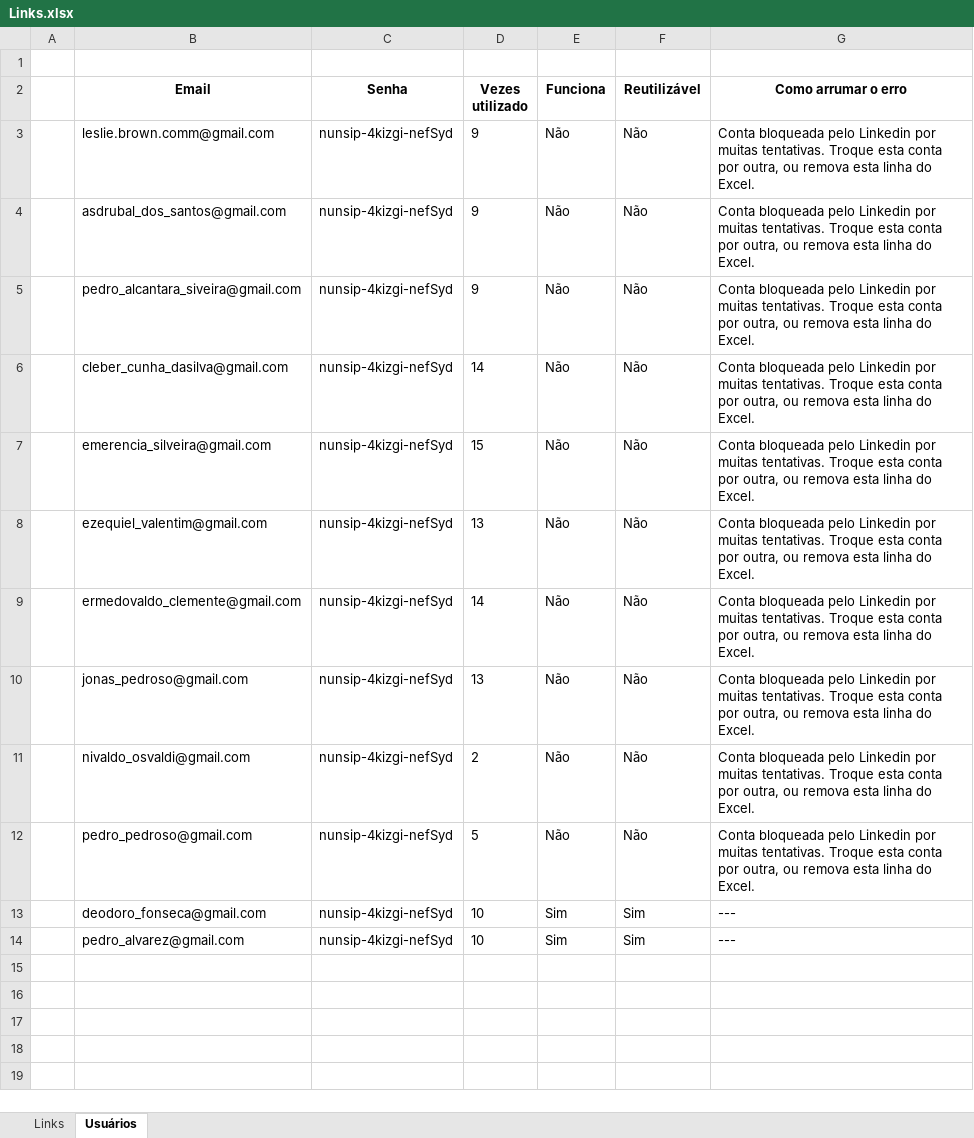
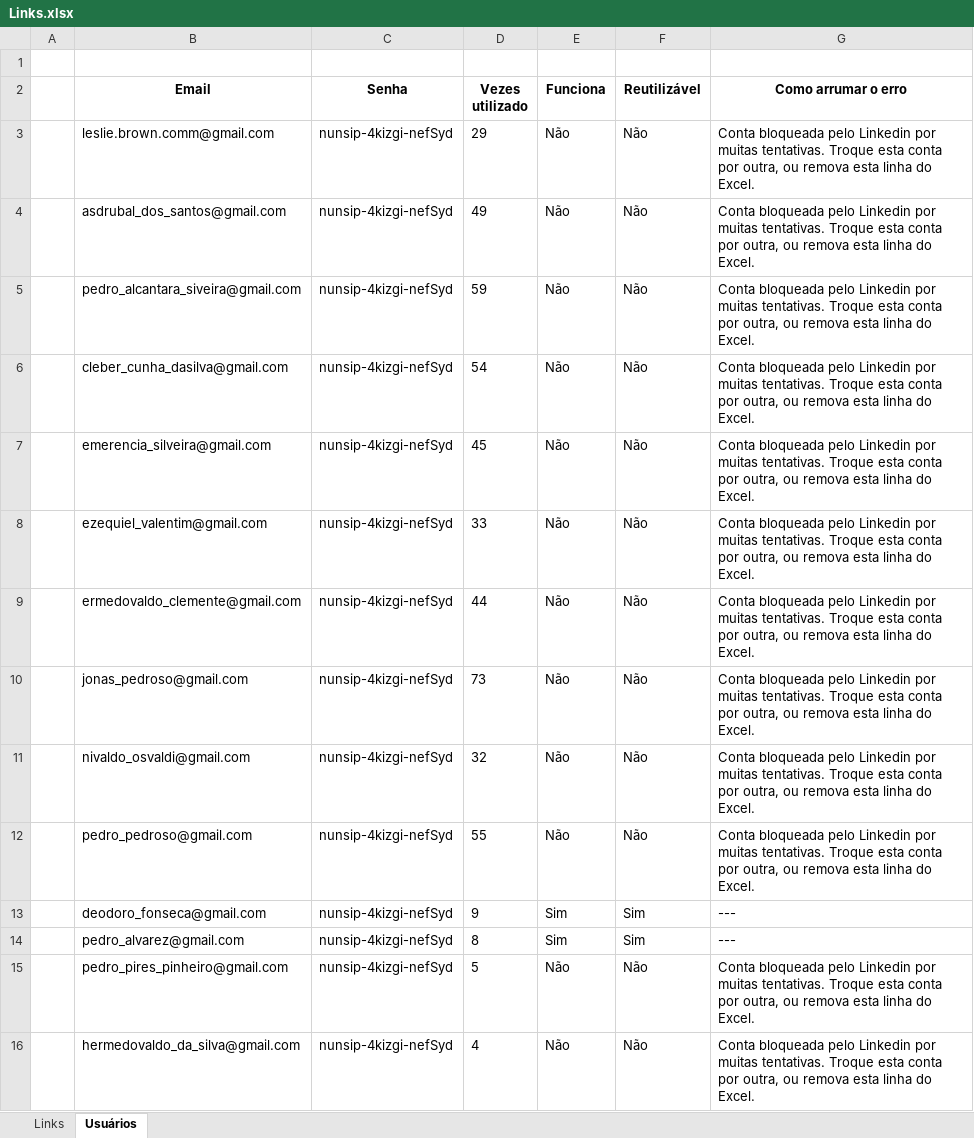
Before and after one commit to hf1991991/Web-crawler-Linkedin, an Excel workbook: python_files/Links.xlsx, sheet Usuários, drawn as a sheet; values as stored, in another font and other column widths than the file's, no borders; conditional formats not drawn; the diff names each change by its address in the sheet, - before the commit and + after, or states it on an @@ line.

```diff
--- a/python_files/Links.xlsx (sheet Usuários)
+++ b/python_files/Links.xlsx (sheet Usuários)
-D3 (Vezes utilizado): 9
+D3 (Vezes utilizado): 29
-D4 (Vezes utilizado): 9
+D4 (Vezes utilizado): 49
-D5 (Vezes utilizado): 9
+D5 (Vezes utilizado): 59
-D6 (Vezes utilizado): 14
+D6 (Vezes utilizado): 54
-D7 (Vezes utilizado): 15
+D7 (Vezes utilizado): 45
-D8 (Vezes utilizado): 13
+D8 (Vezes utilizado): 33
-D9 (Vezes utilizado): 14
+D9 (Vezes utilizado): 44
-D10 (Vezes utilizado): 13
+D10 (Vezes utilizado): 73
-D11 (Vezes utilizado): 2
+D11 (Vezes utilizado): 32
-D12 (Vezes utilizado): 5
+D12 (Vezes utilizado): 55
-D13 (Vezes utilizado): 10
+D13 (Vezes utilizado): 9
-D14 (Vezes utilizado): 10
+D14 (Vezes utilizado): 8
+row 15:  | pedro_pires_pinheiro@gmail.com | nunsip-4kizgi-nefSyd | 5 | Não | Não | Conta bloqueada pelo Linkedin por muitas tentativas. Troque esta conta por outra, ou remova esta linha do Excel.
+row 16:  | hermedovaldo_da_silva@gmail.com | nunsip-4kizgi-nefSyd | 4 | Não | Não | Conta bloqueada pelo Linkedin por muitas tentativas. Troque esta conta por outra, ou remova esta linha do Excel.
```
Also changed, not shown: sheet Links, windows_executable/Links.xlsx, 11 other files.
